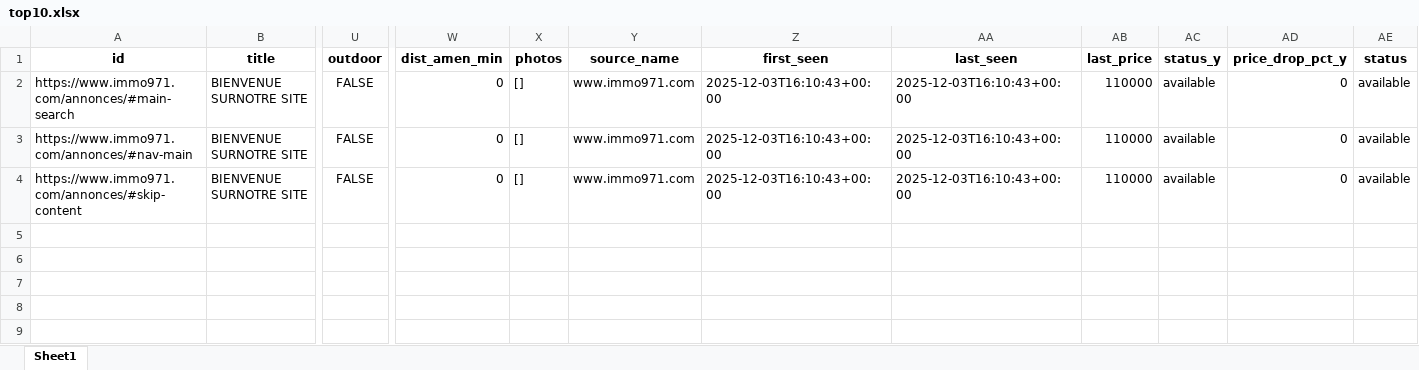
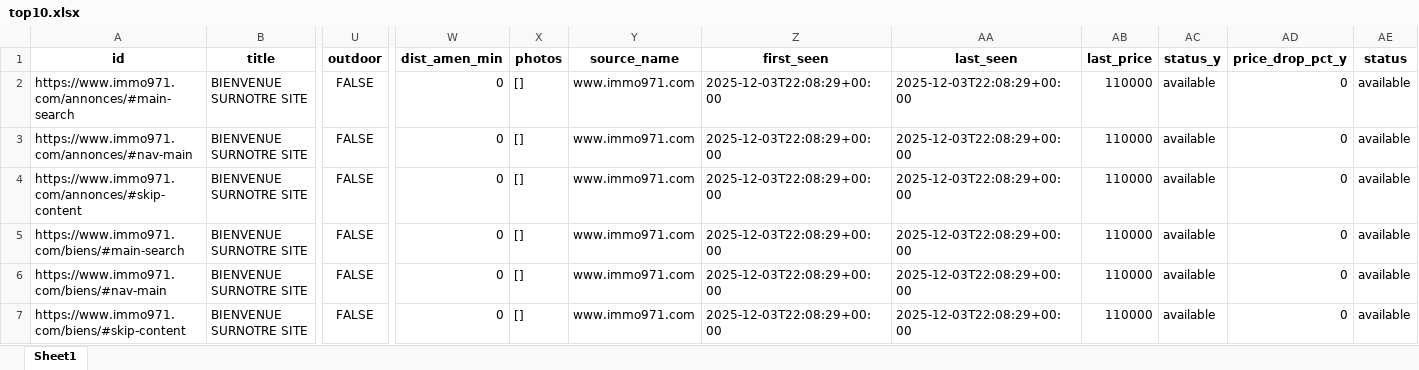
Before and after one commit to Zia971/immo-opportunit-s, an Excel workbook: output/top10.xlsx, sheet Sheet1, drawn as a sheet; only a part is shown, gaps mark what is left out; values as stored, in another font and other column widths than the file's, no borders; rows hold the shown columns only; the diff names each change by its address in the sheet, - before the commit and + after, or states it on an @@ line.

Commit message:
update outputs

```diff
--- a/output/top10.xlsx (sheet Sheet1)
+++ b/output/top10.xlsx (sheet Sheet1)
-Z2:Z4 (first_seen): 2025-12-03T16:10:43+00:00
+Z2:Z4 (first_seen): 2025-12-03T22:08:29+00:00
-AA2:AA4 (last_seen): 2025-12-03T16:10:43+00:00
+AA2:AA4 (last_seen): 2025-12-03T22:08:29+00:00
+row 5: https://www.immo971.com/biens/#main-search | BIENVENUE SURNOTRE SITE | FALSE | 0 | [] | www.immo971.com | 2025-12-03T22:08:29+00:00 | 2025-12-03T22:08:29+00:00 | 110000 | available | 0 | available
+row 6: https://www.immo971.com/biens/#nav-main | BIENVENUE SURNOTRE SITE | FALSE | 0 | [] | www.immo971.com | 2025-12-03T22:08:29+00:00 | 2025-12-03T22:08:29+00:00 | 110000 | available | 0 | available
+row 7: https://www.immo971.com/biens/#skip-content | BIENVENUE SURNOTRE SITE | FALSE | 0 | [] | www.immo971.com | 2025-12-03T22:08:29+00:00 | 2025-12-03T22:08:29+00:00 | 110000 | available | 0 | available
```
